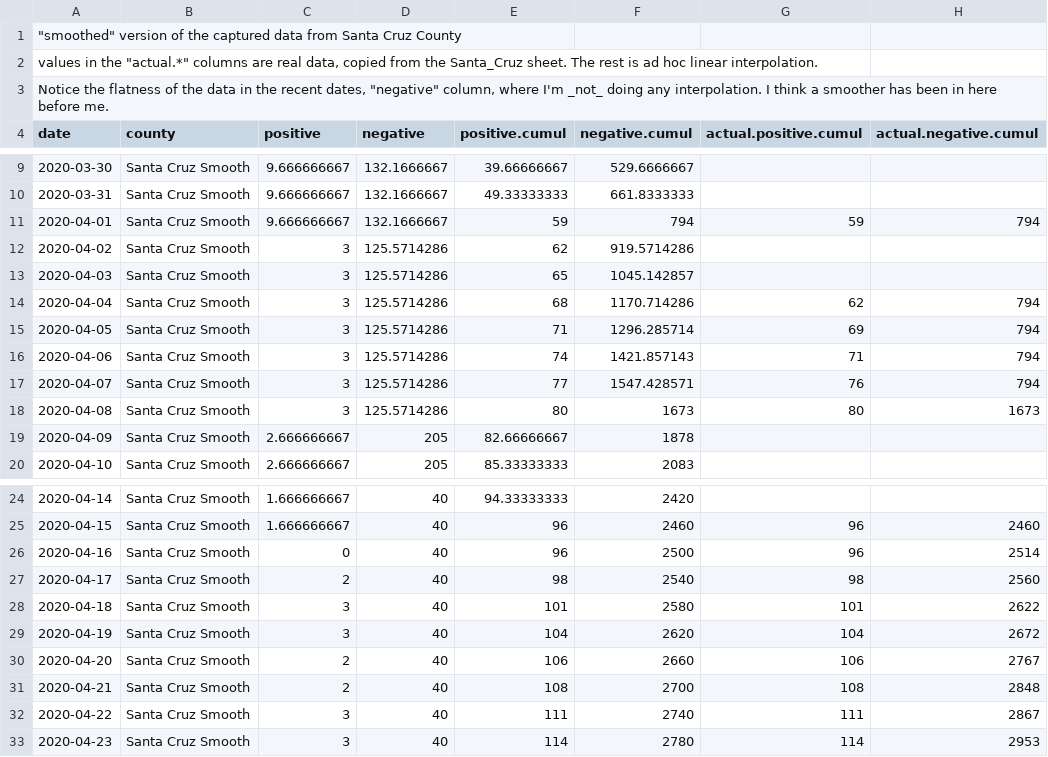
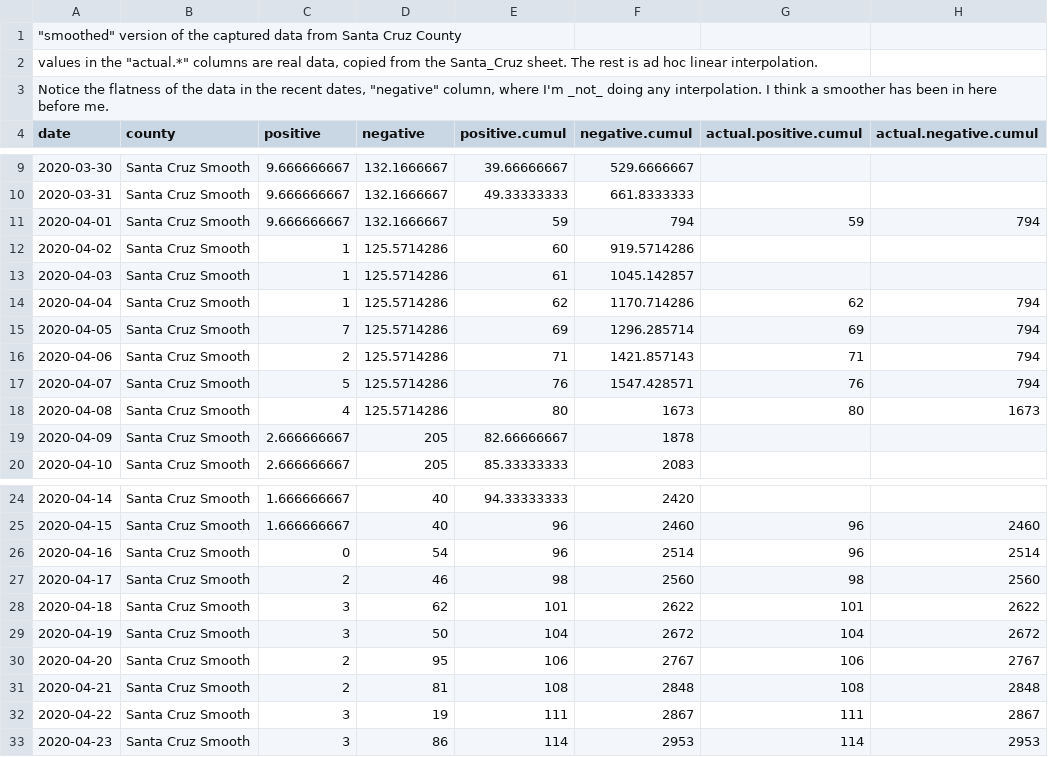
Before and after one commit to aaronferrucci/c19_data, a CSV file: csv/Santa_Cruz_Smooth.csv, drawn as a sheet; only a part is shown, gaps mark what is left out.

Commit message:
Results of smoothed data bug fix, Santa Cruz Smooth

```diff
--- a/csv/Santa_Cruz_Smooth.csv
+++ b/csv/Santa_Cruz_Smooth.csv
@@ -11,9 +11,9 @@ date,county,positive,negative,positive.cumul,negative.cumul,actual.positive.cumu
 2020-04-01,Santa Cruz Smooth,9.666666667,132.1666667,59,794,59,794
-2020-04-02,Santa Cruz Smooth,3,125.5714286,62,919.5714286,,
-2020-04-03,Santa Cruz Smooth,3,125.5714286,65,1045.142857,,
-2020-04-04,Santa Cruz Smooth,3,125.5714286,68,1170.714286,62,794
-2020-04-05,Santa Cruz Smooth,3,125.5714286,71,1296.285714,69,794
-2020-04-06,Santa Cruz Smooth,3,125.5714286,74,1421.857143,71,794
-2020-04-07,Santa Cruz Smooth,3,125.5714286,77,1547.428571,76,794
-2020-04-08,Santa Cruz Smooth,3,125.5714286,80,1673,80,1673
+2020-04-02,Santa Cruz Smooth,1,125.5714286,60,919.5714286,,
+2020-04-03,Santa Cruz Smooth,1,125.5714286,61,1045.142857,,
+2020-04-04,Santa Cruz Smooth,1,125.5714286,62,1170.714286,62,794
+2020-04-05,Santa Cruz Smooth,7,125.5714286,69,1296.285714,69,794
+2020-04-06,Santa Cruz Smooth,2,125.5714286,71,1421.857143,71,794
+2020-04-07,Santa Cruz Smooth,5,125.5714286,76,1547.428571,76,794
+2020-04-08,Santa Cruz Smooth,4,125.5714286,80,1673,80,1673
 2020-04-09,Santa Cruz Smooth,2.666666667,205,82.66666667,1878,,
@@ -25,9 +25,9 @@ date,county,positive,negative,positive.cumul,negative.cumul,actual.positive.cumu
 2020-04-15,Santa Cruz Smooth,1.666666667,40,96,2460,96,2460
-2020-04-16,Santa Cruz Smooth,0,40,96,2500,96,2514
-2020-04-17,Santa Cruz Smooth,2,40,98,2540,98,2560
-2020-04-18,Santa Cruz Smooth,3,40,101,2580,101,2622
-2020-04-19,Santa Cruz Smooth,3,40,104,2620,104,2672
-2020-04-20,Santa Cruz Smooth,2,40,106,2660,106,2767
-2020-04-21,Santa Cruz Smooth,2,40,108,2700,108,2848
-2020-04-22,Santa Cruz Smooth,3,40,111,2740,111,2867
-2020-04-23,Santa Cruz Smooth,3,40,114,2780,114,2953
+2020-04-16,Santa Cruz Smooth,0,54,96,2514,96,2514
+2020-04-17,Santa Cruz Smooth,2,46,98,2560,98,2560
+2020-04-18,Santa Cruz Smooth,3,62,101,2622,101,2622
+2020-04-19,Santa Cruz Smooth,3,50,104,2672,104,2672
+2020-04-20,Santa Cruz Smooth,2,95,106,2767,106,2767
+2020-04-21,Santa Cruz Smooth,2,81,108,2848,108,2848
+2020-04-22,Santa Cruz Smooth,3,19,111,2867,111,2867
+2020-04-23,Santa Cruz Smooth,3,86,114,2953,114,2953
```
Also changed, not shown: 2 other files.
